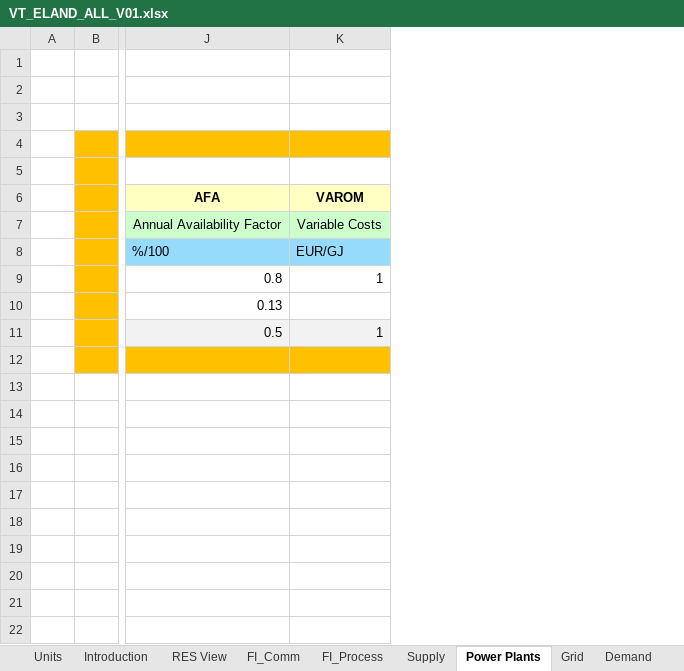
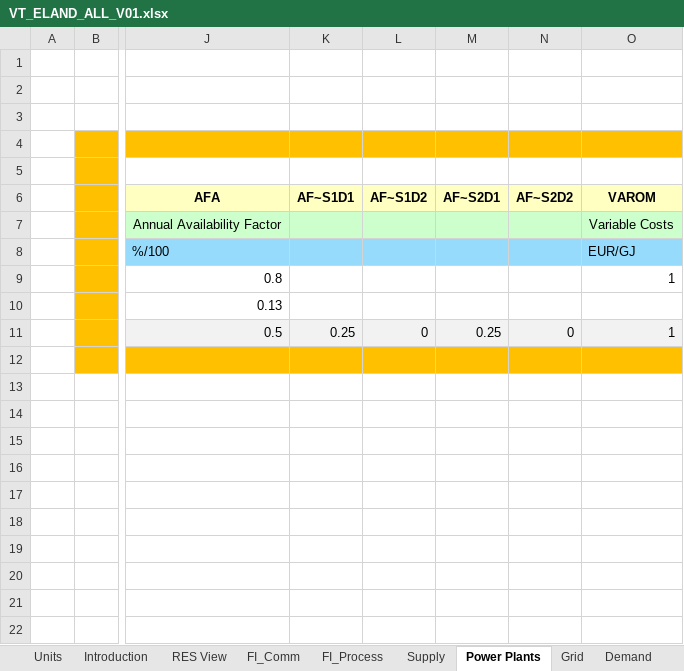
Before and after one commit to Piotr352/IERP, an Excel workbook: VT_ELAND_ALL_V01.xlsx, sheet Power Plants, drawn as a sheet; only a part is shown, gaps mark what is left out; values as stored, in another font and other column widths than the file's, no borders; charts and pictures not drawn; the diff names each change by its address in the sheet, - before the commit and + after, or states it on an @@ line.

Commit message:
Add files via upload

```diff
--- a/VT_ELAND_ALL_V01.xlsx (sheet Power Plants)
+++ b/VT_ELAND_ALL_V01.xlsx (sheet Power Plants)
+column K (AF~S1D1), row 11: 0.25
+column L (AF~S1D2), row 11: 0
+column M (AF~S2D1), row 11: 0.25
+column N (AF~S2D2), row 11: 0
```
Also changed, not shown: formulas that keep their value.
